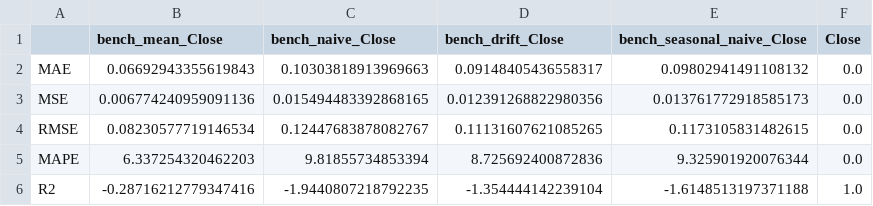
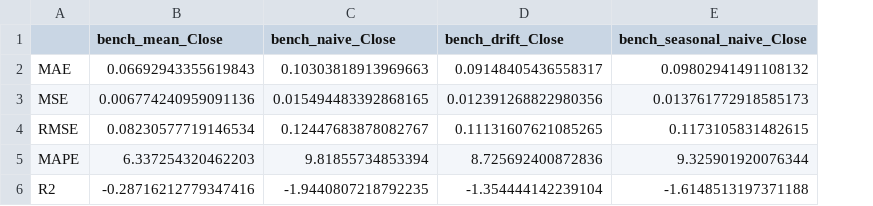
Before and after one commit to Action52/TimeSeriesAnalysis, a CSV file: graphs/eurusd/benchmark_metrics.csv, drawn as a sheet; the diff names each change by its address in the sheet, - before the commit and + after, or states it on an @@ line.

```diff
--- a/graphs/eurusd/benchmark_metrics.csv
+++ b/graphs/eurusd/benchmark_metrics.csv
-column F (Close), rows 2-6: 0.0 | 0.0 | 0.0 | 0.0 | 1.0
```
Also changed, not shown: 5 other files.
